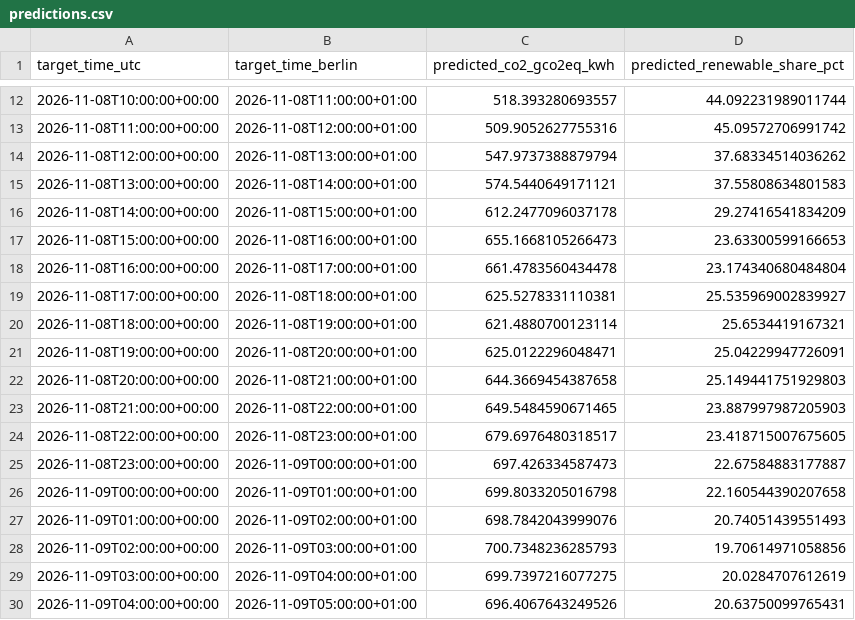
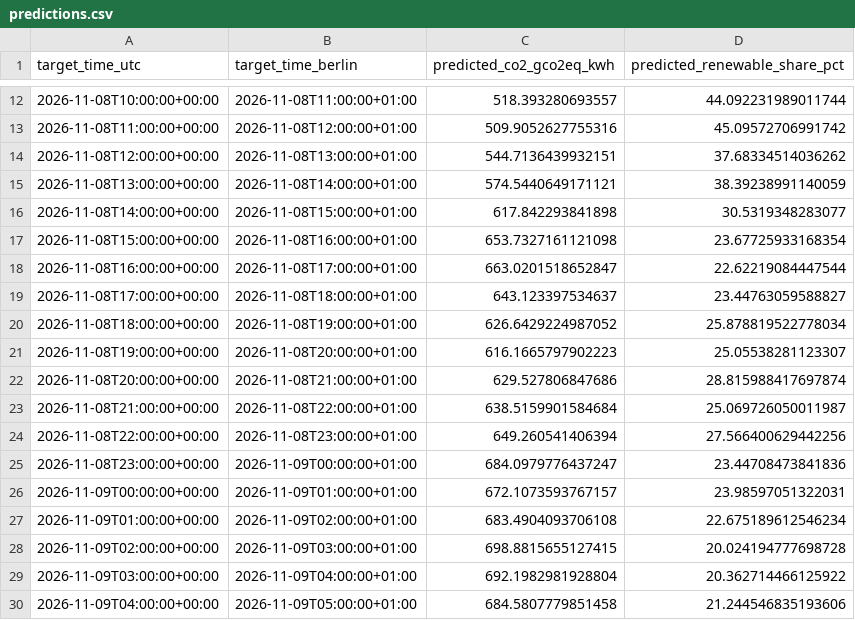
Before and after one commit to ziamusti/grid-forecaster-data, a CSV file: predictions.csv, drawn as a sheet; only a part is shown, gaps mark what is left out; the diff covers the shown part only.

```diff
--- a/predictions.csv
+++ b/predictions.csv
@@ -13,18 +13,18 @@ target_time_utc,target_time_berlin,predicted_co2_gco2eq_kwh,predicted_renewable_
 2026-11-08T11:00:00+00:00,2026-11-08T12:00:00+01:00,509.9052627755316,45.09572706991742
-2026-11-08T12:00:00+00:00,2026-11-08T13:00:00+01:00,547.9737388879794,37.68334514036262
-2026-11-08T13:00:00+00:00,2026-11-08T14:00:00+01:00,574.5440649171121,37.55808634801583
-2026-11-08T14:00:00+00:00,2026-11-08T15:00:00+01:00,612.2477096037178,29.27416541834209
-2026-11-08T15:00:00+00:00,2026-11-08T16:00:00+01:00,655.1668105266473,23.63300599166653
-2026-11-08T16:00:00+00:00,2026-11-08T17:00:00+01:00,661.4783560434478,23.174340680484804
-2026-11-08T17:00:00+00:00,2026-11-08T18:00:00+01:00,625.5278331110381,25.535969002839927
-2026-11-08T18:00:00+00:00,2026-11-08T19:00:00+01:00,621.4880700123114,25.6534419167321
-2026-11-08T19:00:00+00:00,2026-11-08T20:00:00+01:00,625.0122296048471,25.04229947726091
-2026-11-08T20:00:00+00:00,2026-11-08T21:00:00+01:00,644.3669454387658,25.149441751929803
-2026-11-08T21:00:00+00:00,2026-11-08T22:00:00+01:00,649.5484590671465,23.887997987205903
-2026-11-08T22:00:00+00:00,2026-11-08T23:00:00+01:00,679.6976480318517,23.418715007675605
-2026-11-08T23:00:00+00:00,2026-11-09T00:00:00+01:00,697.426334587473,22.67584883177887
-2026-11-09T00:00:00+00:00,2026-11-09T01:00:00+01:00,699.8033205016798,22.160544390207658
-2026-11-09T01:00:00+00:00,2026-11-09T02:00:00+01:00,698.7842043999076,20.74051439551493
-2026-11-09T02:00:00+00:00,2026-11-09T03:00:00+01:00,700.7348236285793,19.70614971058856
-2026-11-09T03:00:00+00:00,2026-11-09T04:00:00+01:00,699.7397216077275,20.0284707612619
-2026-11-09T04:00:00+00:00,2026-11-09T05:00:00+01:00,696.4067643249526,20.63750099765431
+2026-11-08T12:00:00+00:00,2026-11-08T13:00:00+01:00,544.7136439932151,37.68334514036262
+2026-11-08T13:00:00+00:00,2026-11-08T14:00:00+01:00,574.5440649171121,38.39238991140059
+2026-11-08T14:00:00+00:00,2026-11-08T15:00:00+01:00,617.842293841898,30.5319348283077
+2026-11-08T15:00:00+00:00,2026-11-08T16:00:00+01:00,653.7327161121098,23.67725933168354
+2026-11-08T16:00:00+00:00,2026-11-08T17:00:00+01:00,663.0201518652847,22.62219084447544
+2026-11-08T17:00:00+00:00,2026-11-08T18:00:00+01:00,643.123397534637,23.44763059588827
+2026-11-08T18:00:00+00:00,2026-11-08T19:00:00+01:00,626.6429224987052,25.878819522778034
+2026-11-08T19:00:00+00:00,2026-11-08T20:00:00+01:00,616.1665797902223,25.05538281123307
+2026-11-08T20:00:00+00:00,2026-11-08T21:00:00+01:00,629.527806847686,28.815988417697874
+2026-11-08T21:00:00+00:00,2026-11-08T22:00:00+01:00,638.5159901584684,25.069726050011987
+2026-11-08T22:00:00+00:00,2026-11-08T23:00:00+01:00,649.260541406394,27.566400629442256
+2026-11-08T23:00:00+00:00,2026-11-09T00:00:00+01:00,684.0979776437247,23.44708473841836
+2026-11-09T00:00:00+00:00,2026-11-09T01:00:00+01:00,672.1073593767157,23.98597051322031
+2026-11-09T01:00:00+00:00,2026-11-09T02:00:00+01:00,683.4904093706108,22.675189612546234
+2026-11-09T02:00:00+00:00,2026-11-09T03:00:00+01:00,698.8815655127415,20.024194777698728
+2026-11-09T03:00:00+00:00,2026-11-09T04:00:00+01:00,692.1982981928804,20.362714466125922
+2026-11-09T04:00:00+00:00,2026-11-09T05:00:00+01:00,684.5807779851458,21.244546835193606
```
Also changed, not shown: 86 edited cells elsewhere in this file, 1 other file.
